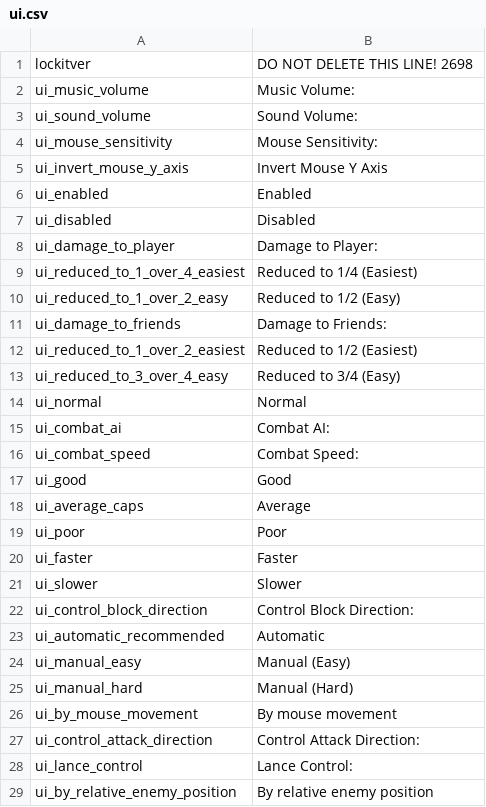
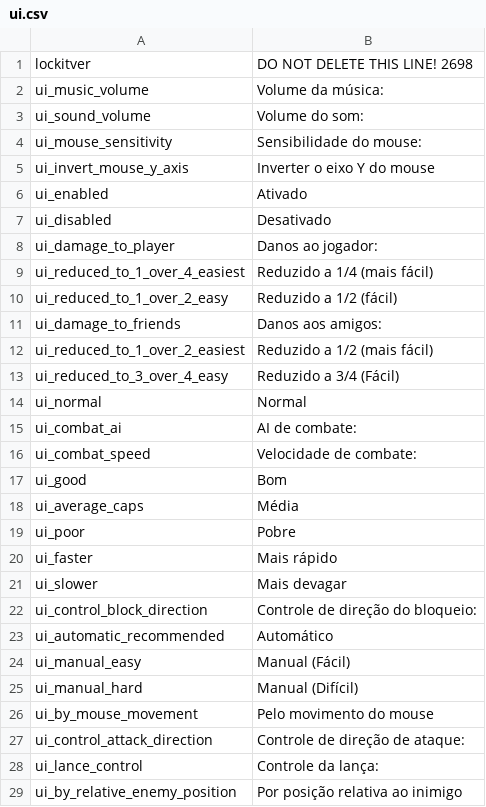
Before and after one commit to Gaboso/TraducaoMountAndBlade, a CSV file: languages/fr/ui.csv, drawn as a sheet; only a part is shown; the diff covers the shown part only.

```diff
--- a/languages/fr/ui.csv
+++ b/languages/fr/ui.csv
@@ -1,29 +1,29 @@
 lockitver|DO NOT DELETE THIS LINE! 2698
-ui_music_volume|Music Volume:
-ui_sound_volume|Sound Volume:
-ui_mouse_sensitivity|Mouse Sensitivity:
-ui_invert_mouse_y_axis|Invert Mouse Y Axis
-ui_enabled|Enabled
-ui_disabled|Disabled
-ui_damage_to_player|Damage to Player:
-ui_reduced_to_1_over_4_easiest|Reduced to 1/4 (Easiest)
-ui_reduced_to_1_over_2_easy|Reduced to 1/2 (Easy)
-ui_damage_to_friends|Damage to Friends:
-ui_reduced_to_1_over_2_easiest|Reduced to 1/2 (Easiest)
-ui_reduced_to_3_over_4_easy|Reduced to 3/4 (Easy)
+ui_music_volume|Volume da música:
+ui_sound_volume|Volume do som:
+ui_mouse_sensitivity|Sensibilidade do mouse:
+ui_invert_mouse_y_axis|Inverter o eixo Y do mouse
+ui_enabled|Ativado
+ui_disabled|Desativado
+ui_damage_to_player|Danos ao jogador:
+ui_reduced_to_1_over_4_easiest|Reduzido a 1/4 (mais fácil)
+ui_reduced_to_1_over_2_easy|Reduzido a 1/2 (fácil)
+ui_damage_to_friends|Danos aos amigos:
+ui_reduced_to_1_over_2_easiest|Reduzido a 1/2 (mais fácil)
+ui_reduced_to_3_over_4_easy|Reduzido a 3/4 (Fácil)
 ui_normal|Normal
-ui_combat_ai|Combat AI:
-ui_combat_speed|Combat Speed:
-ui_good|Good
-ui_average_caps|Average
-ui_poor|Poor
-ui_faster|Faster
-ui_slower|Slower
-ui_control_block_direction|Control Block Direction:
-ui_automatic_recommended|Automatic
-ui_manual_easy|Manual (Easy)
-ui_manual_hard|Manual (Hard)
-ui_by_mouse_movement|By mouse movement
-ui_control_attack_direction|Control Attack Direction:
-ui_lance_control|Lance Control:
-ui_by_relative_enemy_position|By relative enemy position
+ui_combat_ai|AI de combate:
+ui_combat_speed|Velocidade de combate:
+ui_good|Bom
+ui_average_caps|Média
+ui_poor|Pobre
+ui_faster|Mais rápido
+ui_slower|Mais devagar
+ui_control_block_direction|Controle de direção do bloqueio:
+ui_automatic_recommended|Automático
+ui_manual_easy|Manual (Fácil)
+ui_manual_hard|Manual (Difícil)
+ui_by_mouse_movement|Pelo movimento do mouse
+ui_control_attack_direction|Controle de direção de ataque:
+ui_lance_control|Controle da lança:
+ui_by_relative_enemy_position|Por posição relativa ao inimigo
```
Also changed, not shown: 62 edited cells elsewhere in this file, 1 other file.
